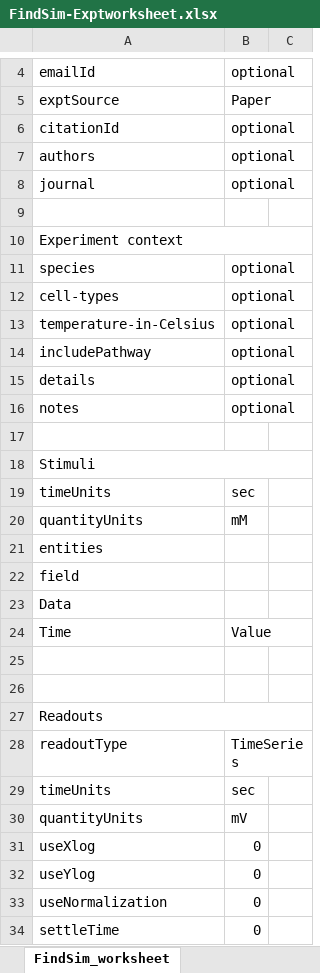
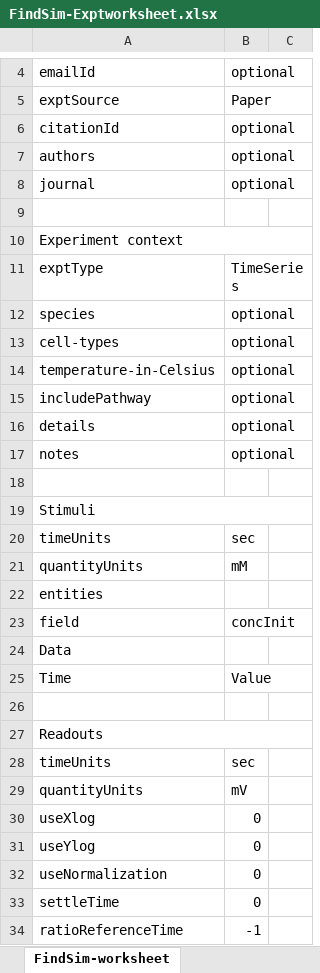
Before and after one commit to BhallaLab/FindSim, an Excel workbook: FindSim-Exptworksheet.xlsx, sheet FindSim-worksheet, drawn as a sheet; only a part is shown, gaps mark what is left out; the shorter side is filled out with more unchanged rows; values as stored, in another font and other column widths than the file's, no cell formats; conditional formats not drawn; removed rows and columns are numbered as before the commit, all else as after; the diff names each change by its address in the sheet, - before the commit and + after, or states it on an @@ line.

Commit message:
Cleanup in ods and xlsx as per cleanup in template

```diff
--- a/FindSim-Exptworksheet.xlsx (sheet FindSim-worksheet)
+++ b/FindSim-Exptworksheet.xlsx (sheet FindSim-worksheet)
-sheet tab: FindSim_worksheet
+sheet tab: FindSim-worksheet
+row 11: exptType | TimeSeries
-B23: (empty)
+B23: concInit
-row 26: (empty)
-row 28: readoutType | TimeSeries
```
Also changed, not shown: cell formats, 1 other file.
